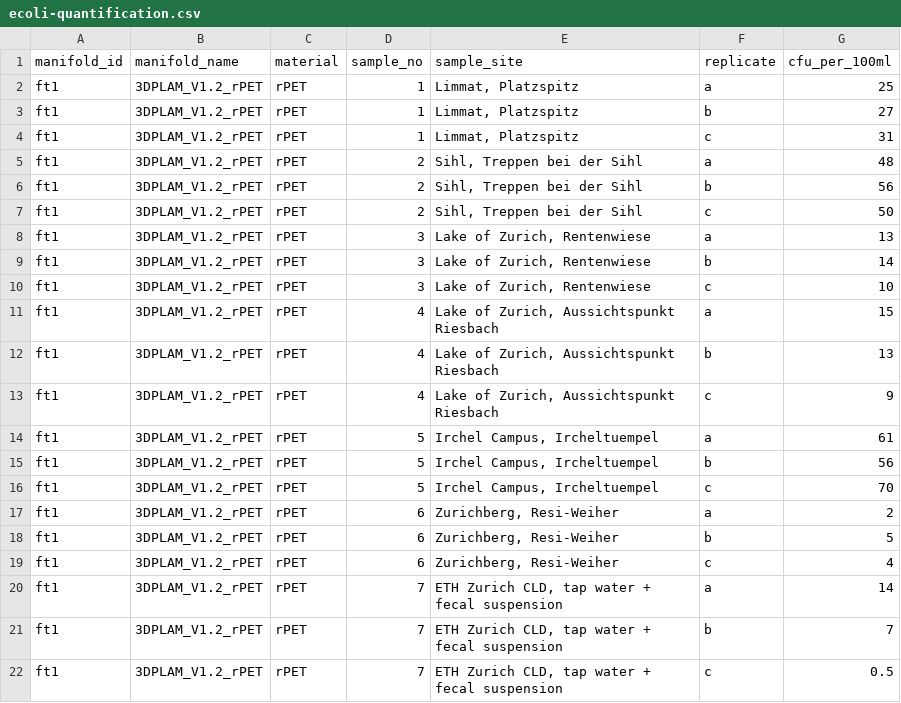
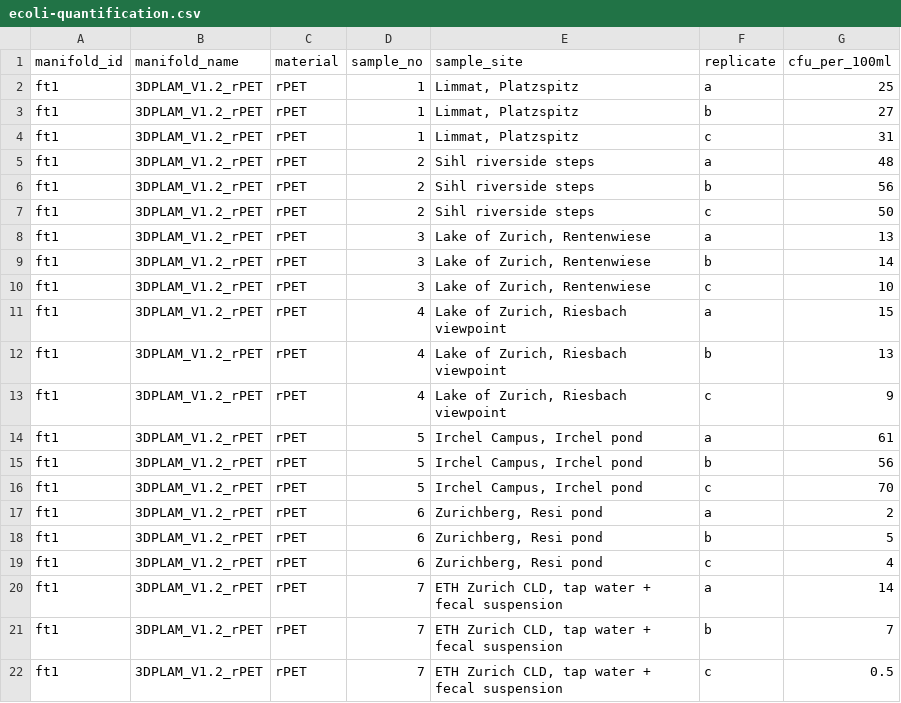
Before and after one commit to Global-Health-Engineering/3dplam, a CSV file: data/ecoli-quantification.csv, drawn as a sheet; only a part is shown; the diff covers the shown part only.

```diff
--- a/data/ecoli-quantification.csv
+++ b/data/ecoli-quantification.csv
@@ -4,5 +4,5 @@ ft1,3DPLAM_V1.2_rPET,rPET,1,"Limmat, Platzspitz",b,27
 ft1,3DPLAM_V1.2_rPET,rPET,1,"Limmat, Platzspitz",c,31
-ft1,3DPLAM_V1.2_rPET,rPET,2,"Sihl, Treppen bei der Sihl",a,48
-ft1,3DPLAM_V1.2_rPET,rPET,2,"Sihl, Treppen bei der Sihl",b,56
-ft1,3DPLAM_V1.2_rPET,rPET,2,"Sihl, Treppen bei der Sihl",c,50
+ft1,3DPLAM_V1.2_rPET,rPET,2,Sihl riverside steps,a,48
+ft1,3DPLAM_V1.2_rPET,rPET,2,Sihl riverside steps,b,56
+ft1,3DPLAM_V1.2_rPET,rPET,2,Sihl riverside steps,c,50
 ft1,3DPLAM_V1.2_rPET,rPET,3,"Lake of Zurich, Rentenwiese",a,13
@@ -10,11 +10,11 @@ ft1,3DPLAM_V1.2_rPET,rPET,3,"Lake of Zurich, Rentenwiese",b,14
 ft1,3DPLAM_V1.2_rPET,rPET,3,"Lake of Zurich, Rentenwiese",c,10
-ft1,3DPLAM_V1.2_rPET,rPET,4,"Lake of Zurich, Aussichtspunkt Riesbach",a,15
-ft1,3DPLAM_V1.2_rPET,rPET,4,"Lake of Zurich, Aussichtspunkt Riesbach",b,13
-ft1,3DPLAM_V1.2_rPET,rPET,4,"Lake of Zurich, Aussichtspunkt Riesbach",c,9
-ft1,3DPLAM_V1.2_rPET,rPET,5,"Irchel Campus, Ircheltuempel",a,61
-ft1,3DPLAM_V1.2_rPET,rPET,5,"Irchel Campus, Ircheltuempel",b,56
-ft1,3DPLAM_V1.2_rPET,rPET,5,"Irchel Campus, Ircheltuempel",c,70
-ft1,3DPLAM_V1.2_rPET,rPET,6,"Zurichberg, Resi-Weiher",a,2
-ft1,3DPLAM_V1.2_rPET,rPET,6,"Zurichberg, Resi-Weiher",b,5
-ft1,3DPLAM_V1.2_rPET,rPET,6,"Zurichberg, Resi-Weiher",c,4
+ft1,3DPLAM_V1.2_rPET,rPET,4,"Lake of Zurich, Riesbach viewpoint",a,15
+ft1,3DPLAM_V1.2_rPET,rPET,4,"Lake of Zurich, Riesbach viewpoint",b,13
+ft1,3DPLAM_V1.2_rPET,rPET,4,"Lake of Zurich, Riesbach viewpoint",c,9
+ft1,3DPLAM_V1.2_rPET,rPET,5,"Irchel Campus, Irchel pond",a,61
+ft1,3DPLAM_V1.2_rPET,rPET,5,"Irchel Campus, Irchel pond",b,56
+ft1,3DPLAM_V1.2_rPET,rPET,5,"Irchel Campus, Irchel pond",c,70
+ft1,3DPLAM_V1.2_rPET,rPET,6,"Zurichberg, Resi pond",a,2
+ft1,3DPLAM_V1.2_rPET,rPET,6,"Zurichberg, Resi pond",b,5
+ft1,3DPLAM_V1.2_rPET,rPET,6,"Zurichberg, Resi pond",c,4
 ft1,3DPLAM_V1.2_rPET,rPET,7,"ETH Zurich CLD, tap water + fecal suspension",a,14
```
Also changed, not shown: 24 edited cells elsewhere in this file, data/codebook.csv, data/ecoli-summary.csv, 3 other files.
